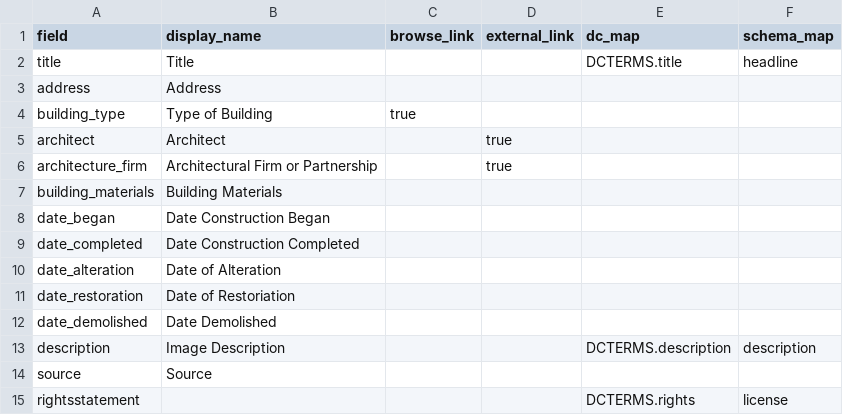
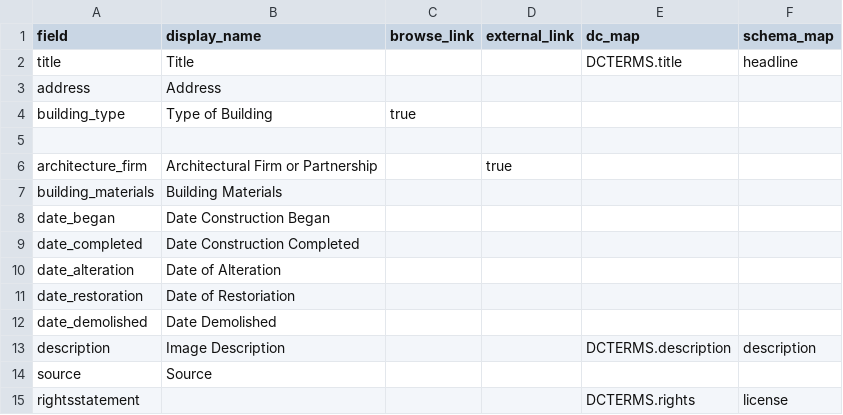
Before and after one commit to neltanner/industrial-architecture-montreal, a CSV file: _data/config-metadata.csv, drawn as a sheet.

Commit message:
metadata and new pages

```diff
--- a/_data/config-metadata.csv
+++ b/_data/config-metadata.csv
@@ -4,3 +4,3 @@ address,Address,,,,,
 building_type,Type of Building,true,,,
-architect,Architect,,true,,
+
 architecture_firm,Architectural Firm or Partnership,,true,,
```
Also changed, not shown: 20 other files.
